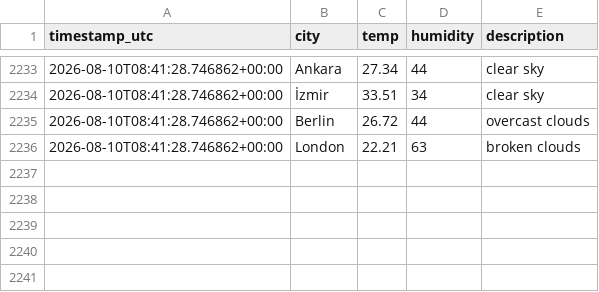
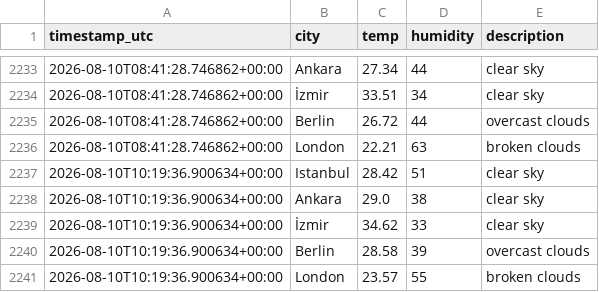
Before and after one commit to alihantangul/weather-etl, a CSV file: weather.csv, drawn as a sheet; only a part is shown, gaps mark what is left out.

```diff
--- a/weather.csv
+++ b/weather.csv
@@ -2236 +2236,6 @@
 2026-08-10T08:41:28.746862+00:00,London,22.21,63,broken clouds
+2026-08-10T10:19:36.900634+00:00,Istanbul,28.42,51,clear sky
+2026-08-10T10:19:36.900634+00:00,Ankara,29.0,38,clear sky
+2026-08-10T10:19:36.900634+00:00,İzmir,34.62,33,clear sky
+2026-08-10T10:19:36.900634+00:00,Berlin,28.58,39,overcast clouds
+2026-08-10T10:19:36.900634+00:00,London,23.57,55,broken clouds
```
